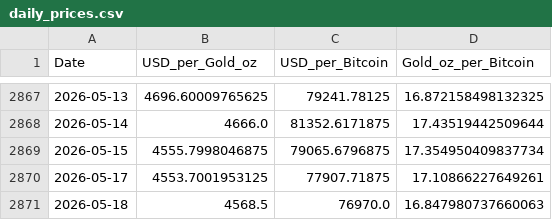
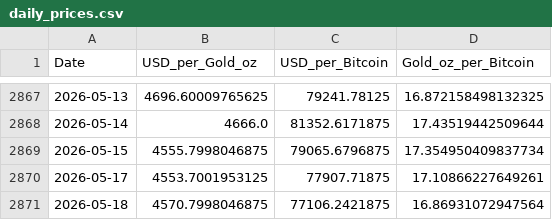
Before and after one commit to silmonbiggs/BTCvGold, a CSV file: data/daily_prices.csv, drawn as a sheet; only a part is shown, gaps mark what is left out.

```diff
--- a/data/daily_prices.csv
+++ b/data/daily_prices.csv
@@ -2870,2 +2870,2 @@ Date,USD_per_Gold_oz,USD_per_Bitcoin,Gold_oz_per_Bitcoin
 2026-05-17,4553.7001953125,77907.71875,17.10866227649261
-2026-05-18,4568.5,76970.0,16.847980737660063
+2026-05-18,4570.7998046875,77106.2421875,16.86931072947564
```
Also changed, not shown: 2 other files.
